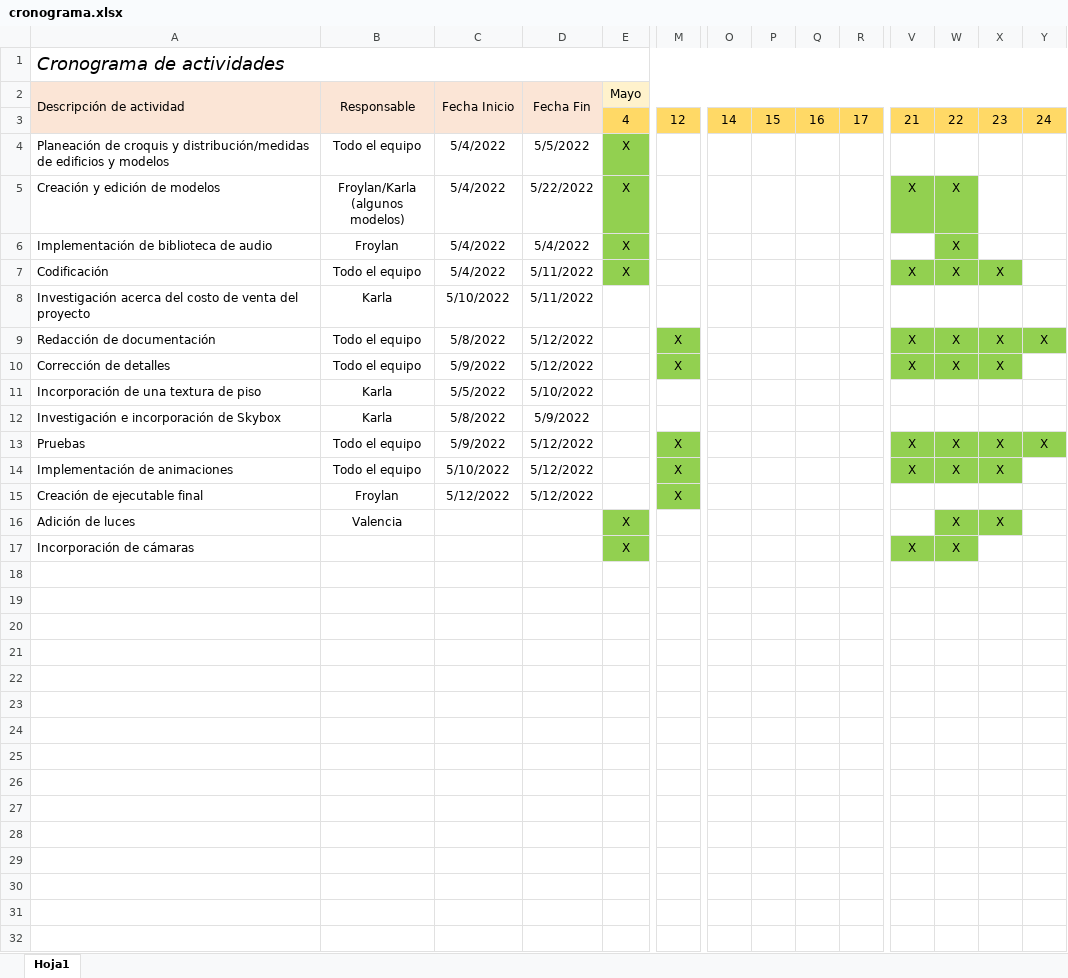
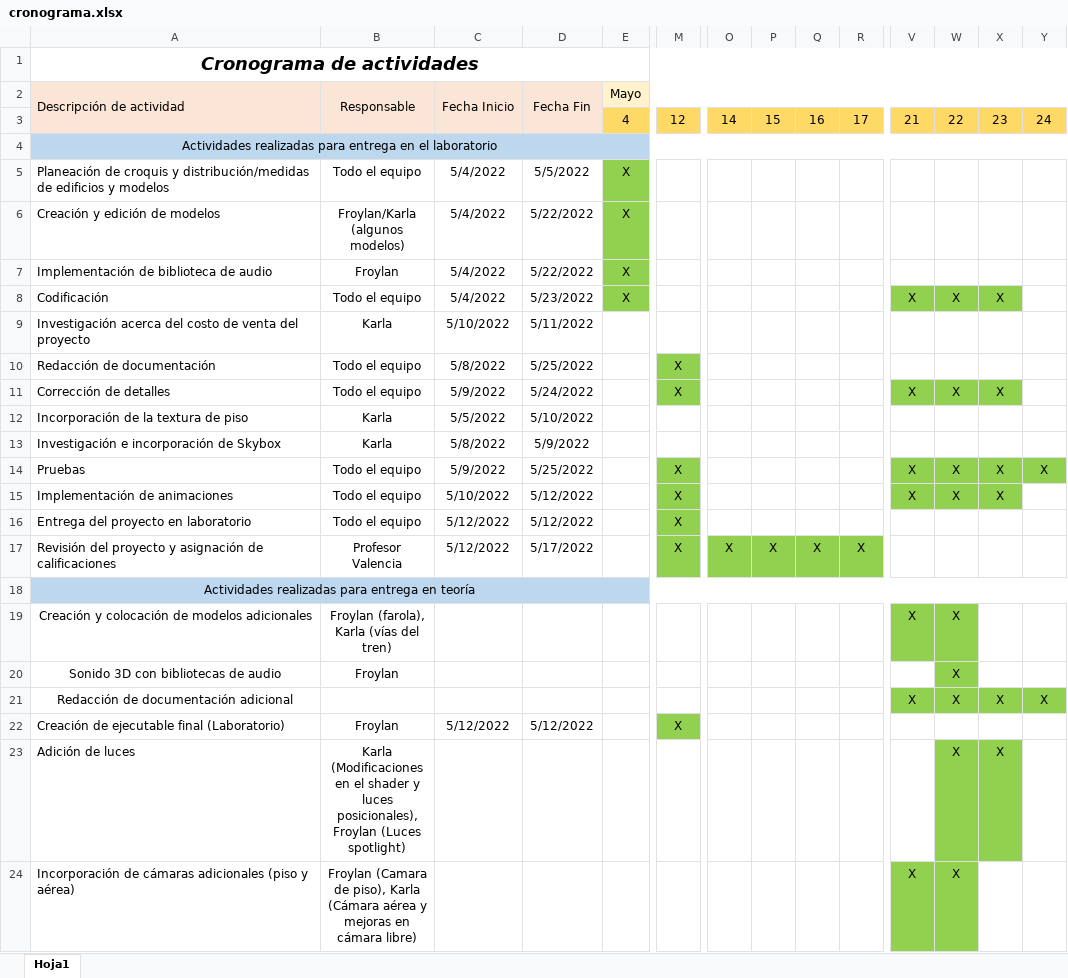
Before and after one commit to suadero99/ProyectoCG, an Excel workbook: Editables/cronograma.xlsx, sheet Hoja1, drawn as a sheet; only a part is shown, gaps mark what is left out; values as stored, in another font and other column widths than the file's, no borders; removed rows and columns are numbered as before the commit, all else as after; rows hold the shown columns only; the diff names each change by its address in the sheet, - before the commit and + after, or states it on an @@ line.

Commit message:
Se acomodan entregables

```diff
--- a/Editables/cronograma.xlsx (sheet Hoja1)
+++ b/Editables/cronograma.xlsx (sheet Hoja1)
@@ A1 bold: off → on, alignment: left → center @@
+row 4: Actividades realizadas para entrega en el laboratorio
-V6: X
+V6: (empty)
-V6:W6 fill: #92D050
+V6:W6 fill: none
-W6:W7: X
+W6:W7: (empty)
-D7: 5/4/2022
+D7: 5/22/2022
-W7 fill: #92D050
+W7 fill: none
-D8: 5/11/2022
+D8: 5/23/2022
-D10: 5/12/2022
+D10: 5/25/2022
-V10: X
+V10: (empty)
-V10:Y10 fill: #92D050
+V10:Y10 fill: none
-W10: X
+W10: (empty)
-X10: X
+X10: (empty)
-Y10: X
+Y10: (empty)
-D11: 5/12/2022
+D11: 5/24/2022
-A12: Incorporación de una textura de piso
+A12: Incorporación de la textura de piso
-D14: 5/12/2022
+D14: 5/25/2022
+row 16: Entrega del proyecto en laboratorio | Todo el equipo | 5/12/2022 | 5/12/2022 |  | X
+row 17: Revisión del proyecto y asignación de calificaciones | Profesor Valencia | 5/12/2022 | 5/17/2022 |  | X | X | X | X | X
+row 18: Actividades realizadas para entrega en teoría
+row 19: Creación y colocación de modelos adicionales | Froylan (farola), Karla (vías del tren) |  |  |  |  |  |  |  |  | X | X
+row 20: Sonido 3D con bibliotecas de audio | Froylan |  |  |  |  |  |  |  |  |  | X
+row 21: Redacción de documentación adicional |  |  |  |  |  |  |  |  |  | X | X | X | X
-A22: Creación de ejecutable final
+A22: Creación de ejecutable final (Laboratorio)
-B23: Valencia
+B23: Karla (Modificaciones en el shader y luces posicionales), Froylan (Luces spotlight)
-E23: X
+E23: (empty)
-E23 fill: #92D050
+E23 fill: none
-row 17: Incorporación de cámaras |  |  |  | X |  |  |  |  |  | X | X
+row 24: Incorporación de cámaras adicionales (piso y aérea) | Froylan (Camara de piso), Karla (Cámara aérea y mejoras en cámara libre) |  |  |  |  |  |  |  |  | X | X
```
Also changed, not shown: 4 other files.
